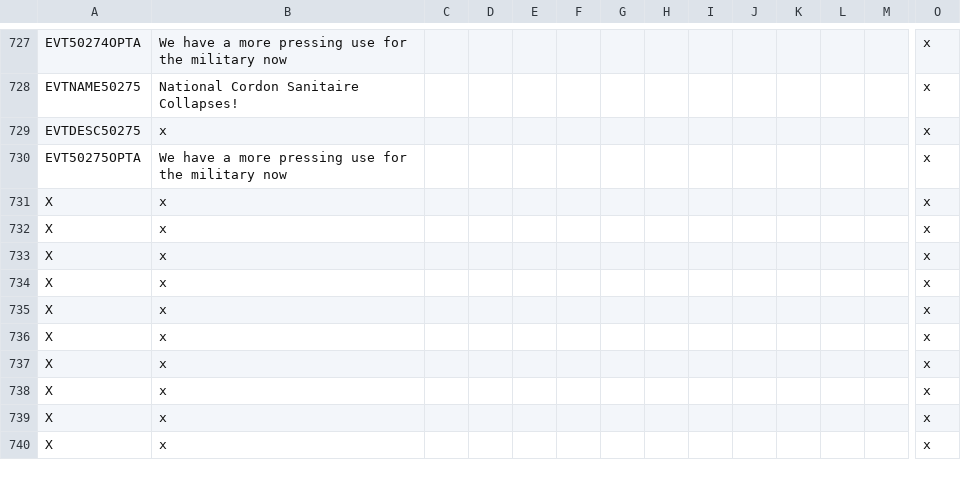
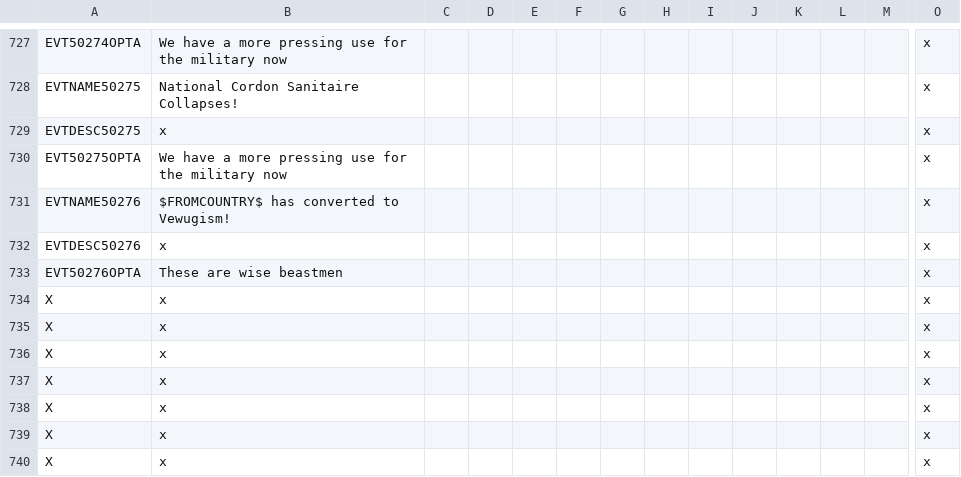
Before and after one commit to Gubelio/GGG, a CSV file: GGG/localisation/00_GGG_events.csv, drawn as a sheet; only a part is shown, gaps mark what is left out; removed rows and columns are numbered as before the commit, all else as after; rows hold the shown columns only; the diff names each change by its address in the sheet, - before the commit and + after, or states it on an @@ line.

Commit message:
vewugi conversion warning event

```diff
--- a/GGG/localisation/00_GGG_events.csv
+++ b/GGG/localisation/00_GGG_events.csv
-row 731: X | x |  |  |  |  |  |  |  |  |  |  |  | x
-row 732: X | x |  |  |  |  |  |  |  |  |  |  |  | x
+row 731: EVTNAME50276 | $FROMCOUNTRY$ has converted to Vewugism! |  |  |  |  |  |  |  |  |  |  |  | x
-A732: X
+A732: EVTDESC50276
+row 733: EVT50276OPTA | These are wise beastmen |  |  |  |  |  |  |  |  |  |  |  | x
```
Also changed, not shown: 1 other file.
